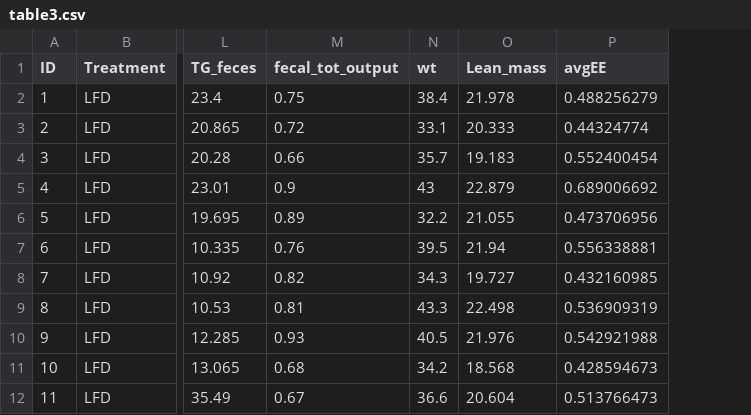
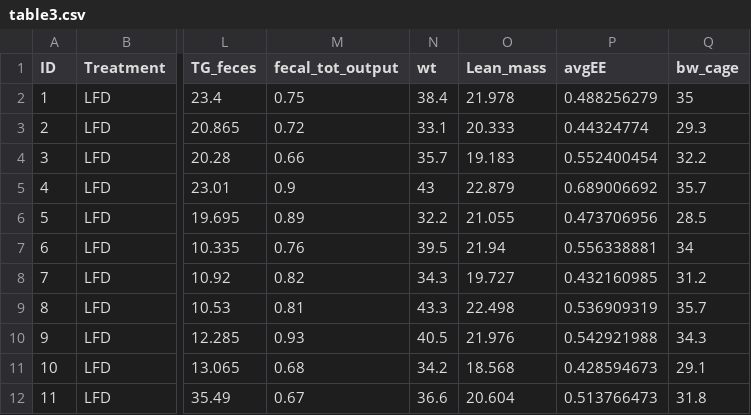
Before and after one commit to zhangyang2017/PPAR, a CSV file: manuscript/figures/figure02/table3.csv, drawn as a sheet; only a part is shown, gaps mark what is left out; the diff names each change by its address in the sheet, - before the commit and + after, or states it on an @@ line.

```diff
--- a/manuscript/figures/figure02/table3.csv
+++ b/manuscript/figures/figure02/table3.csv
+column Q (bw_cage), rows 2-12: 35 | 29.3 | 32.2 | 35.7 | 28.5 | 34 | 31.2 | 35.7 | 34.3 | 29.1 | 31.8
```
Also changed, not shown: 1 other file.
